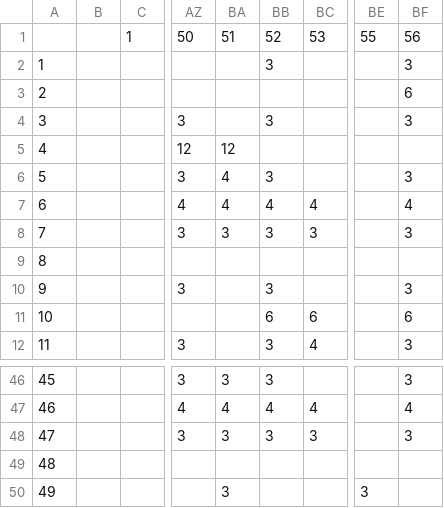
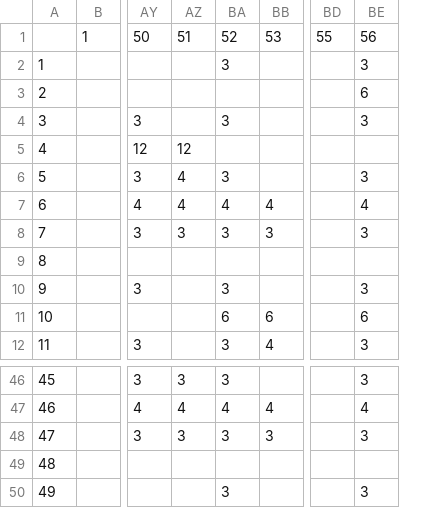
Before and after one commit to Iurig/EGZ-Solver, a TSV file: Experimental tables/EGZ_Z_4.tsv, drawn as a sheet; only a part is shown, gaps mark what is left out; removed rows and columns are numbered as before the commit, all else as after; the diff names each change by its address in the sheet, - before the commit and + after, or states it on an @@ line.

```diff
--- a/Experimental tables/EGZ_Z_4.tsv
+++ b/Experimental tables/EGZ_Z_4.tsv
-column B, empty
-AZ50: 3
+AZ50: (empty)
-BA50: (empty)
+BA50: 3
-BD50: 3
+BD50: (empty)
-BE50: (empty)
+BE50: 3
```
Also changed, not shown: 2 other files.
